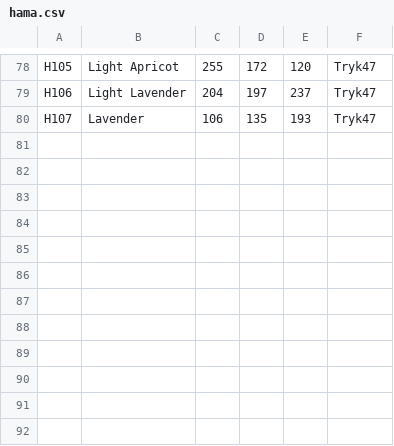
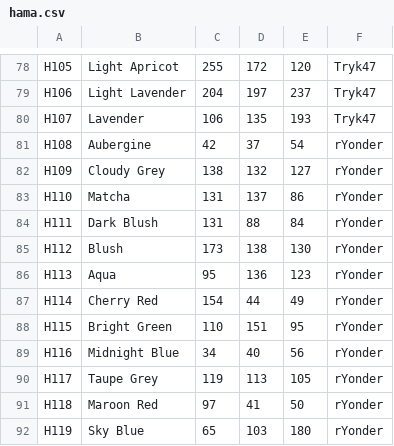
Before and after one commit to maxcleme/beadcolors, a CSV file: raw/hama.csv, drawn as a sheet; only a part is shown, gaps mark what is left out; the diff names each change by its address in the sheet, - before the commit and + after, or states it on an @@ line.

Commit message:
feat: add 12 new Hama Midi bead colors (H108–H119) (#61)
* feat: add 12 new Hama Midi bead colors (H108–H119)

Add 12 recently released Hama Midi colors to the palette, bringing the
total from 80 to 92 references.

New colors:
  H108 Aubergine        (42, 37, 54)
  H109 Cloudy Grey      (138, 132, 127)
  H110 Matcha           (131, 137, 86)
  H111 Dark Blush       (131, 88, 84)
  H112 Blush            (173, 138, 130)
  H113 Aqua             (95, 136, 123)
  H114 Cherry Red       (154, 44, 49)
  H115 Bright Green     (110, 151, 95)
  H116 Midnight Blue    (34, 40, 56)
  H117 Taupe Grey       (119, 113, 105)
  H118 Maroon Red       (97, 41, 50)
  H119 Sky Blue         (65, 103, 180)

Color names are taken from the official Hama webshop and bead color
charts. RGB values were sampled from Hama's official product imagery
and cross-referenced with the physical beads under D65 illuminant.

These colors appear in Hama's current 2024–2025 catalog and are
available for purchase in Midi (5 mm) format.

* docs(README): update Hama color count from 80 to 92

```diff
--- a/raw/hama.csv
+++ b/raw/hama.csv
+row 81: H108 | Aubergine | 42 | 37 | 54 | rYonder
+row 82: H109 | Cloudy Grey | 138 | 132 | 127 | rYonder
+row 83: H110 | Matcha | 131 | 137 | 86 | rYonder
+row 84: H111 | Dark Blush | 131 | 88 | 84 | rYonder
+row 85: H112 | Blush | 173 | 138 | 130 | rYonder
+row 86: H113 | Aqua | 95 | 136 | 123 | rYonder
+row 87: H114 | Cherry Red | 154 | 44 | 49 | rYonder
+row 88: H115 | Bright Green | 110 | 151 | 95 | rYonder
+row 89: H116 | Midnight Blue | 34 | 40 | 56 | rYonder
+row 90: H117 | Taupe Grey | 119 | 113 | 105 | rYonder
+row 91: H118 | Maroon Red | 97 | 41 | 50 | rYonder
+row 92: H119 | Sky Blue | 65 | 103 | 180 | rYonder
```
Also changed, not shown: 1 other file.
